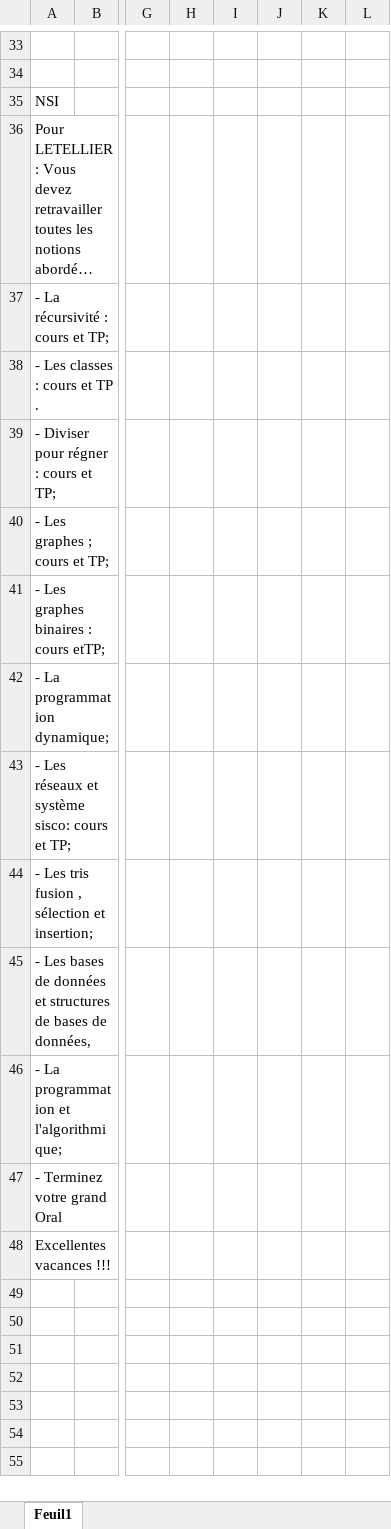
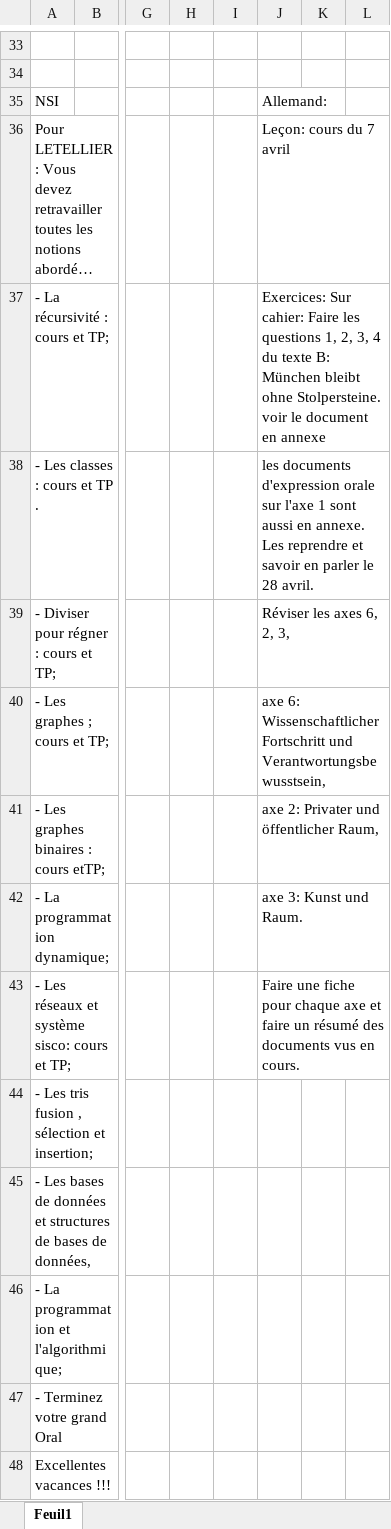
Before and after one commit to HenraL/Backup-of-matieres, an Excel workbook: files/Matières/Emplois du temps/T/Planning_du_12_au_25_04_2021.xlsx, sheet Feuil1, drawn as a sheet; only a part is shown, gaps mark what is left out; long unchanged cells end in …; values as stored, in another font and other column widths than the file's, no borders; the diff names each change by its address in the sheet, - before the commit and + after, or states it on an @@ line.

```diff
--- a/files/Matières/Emplois du temps/T/Planning_du_12_au_25_04_2021.xlsx (sheet Feuil1)
+++ b/files/Matières/Emplois du temps/T/Planning_du_12_au_25_04_2021.xlsx (sheet Feuil1)
-J35: (empty)
+J35: Allemand:
-J36: (empty)
+J36: Leçon: cours du 7 avril
-J37: (empty)
+J37: Exercices: Sur cahier: Faire les questions 1, 2, 3, 4 du texte B: München bleibt ohne Stolpersteine. voir le document en annexe
-J38: (empty)
+J38: les documents d'expression orale sur l'axe 1 sont aussi en annexe. Les reprendre et savoir en parler le 28 avril.
-J39: (empty)
+J39: Réviser les axes 6, 2, 3,
-J40: (empty)
+J40: axe 6: Wissenschaftlicher Fortschritt und Verantwortungsbewusstsein,
-J41: (empty)
+J41: axe 2: Privater und öffentlicher Raum,
-J42: (empty)
+J42: axe 3: Kunst und Raum.
-J43: (empty)
+J43: Faire une fiche pour chaque axe et faire un résumé des documents vus en cours.
```
Also changed, not shown: files/Matières/Emplois du temps/emploi du temps pour vacance.xlsx, 58 other files.
